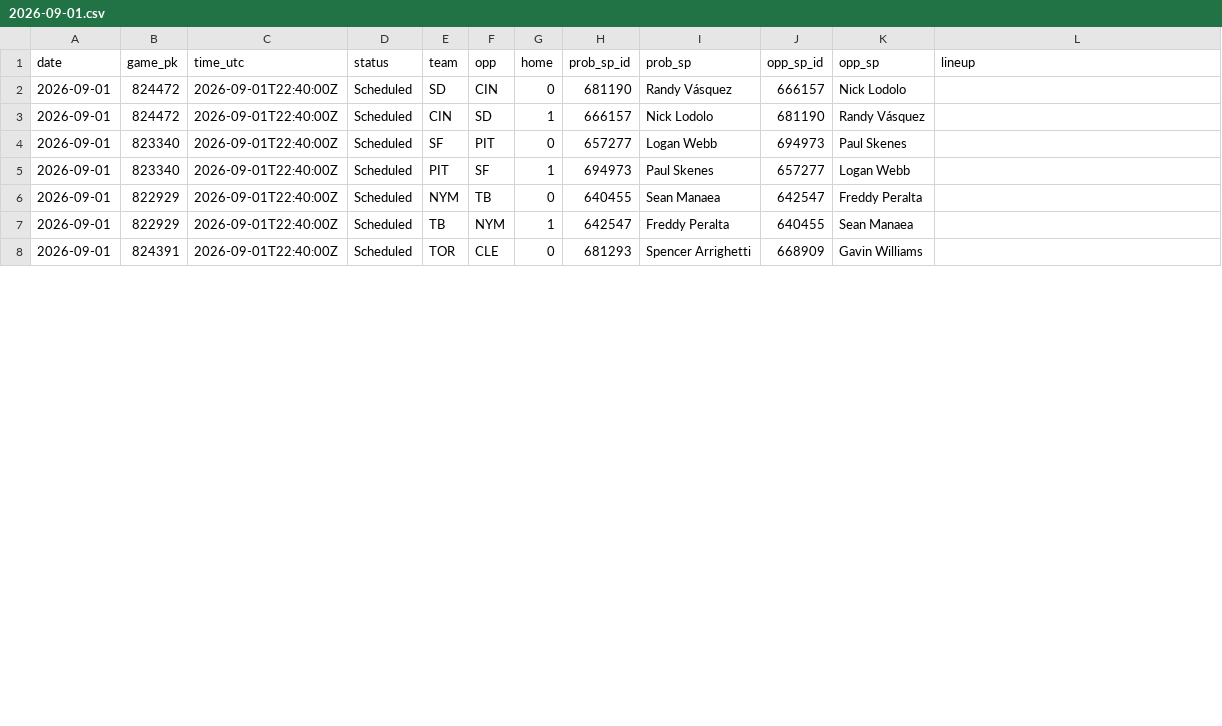
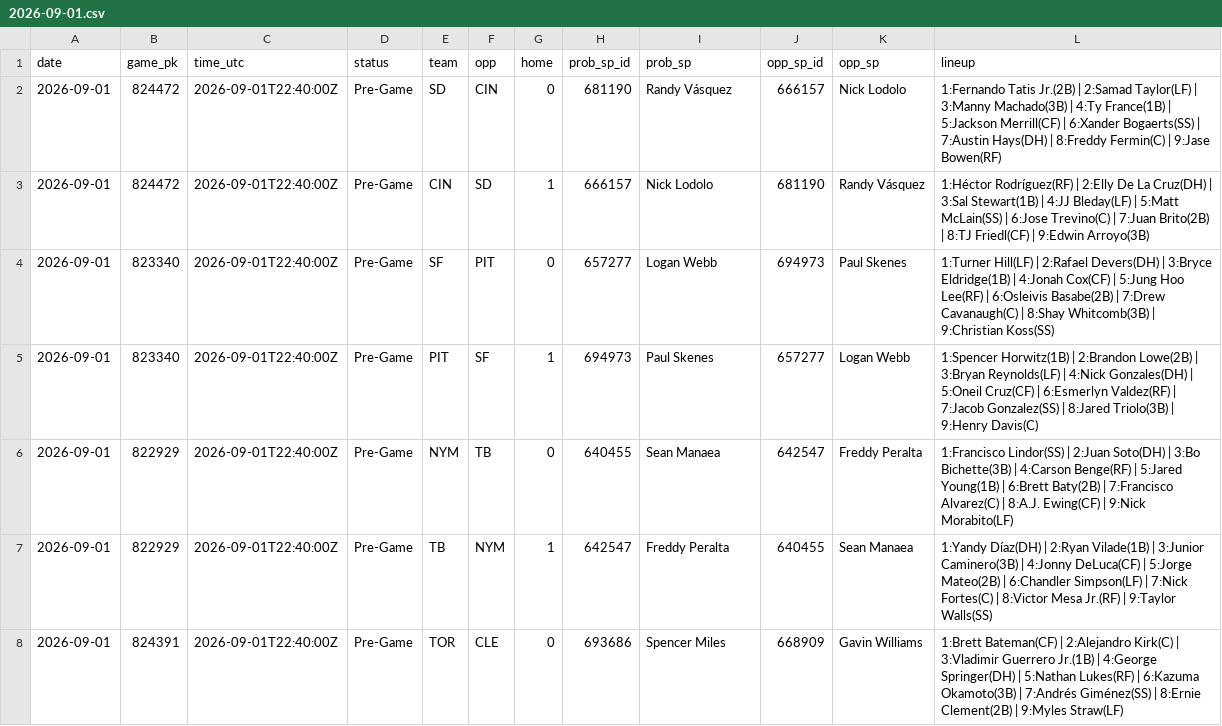
Before and after one commit to coinflipatm/ud-mlb-data, a CSV file: data/schedule/2026-09-01.csv, drawn as a sheet; only a part is shown; the diff covers the shown part only.

Commit message:
data 2026-09-01T22:05Z

```diff
--- a/data/schedule/2026-09-01.csv
+++ b/data/schedule/2026-09-01.csv
@@ -1,8 +1,8 @@
 date,game_pk,time_utc,status,team,opp,home,prob_sp_id,prob_sp,opp_sp_id,opp_sp,lineup
-2026-09-01,824472,2026-09-01T22:40:00Z,Scheduled,SD,CIN,0,681190,Randy Vásquez,666157,Nick Lodolo,
-2026-09-01,824472,2026-09-01T22:40:00Z,Scheduled,CIN,SD,1,666157,Nick Lodolo,681190,Randy Vásquez,
-2026-09-01,823340,2026-09-01T22:40:00Z,Scheduled,SF,PIT,0,657277,Logan Webb,694973,Paul Skenes,
-2026-09-01,823340,2026-09-01T22:40:00Z,Scheduled,PIT,SF,1,694973,Paul Skenes,657277,Logan Webb,
-2026-09-01,822929,2026-09-01T22:40:00Z,Scheduled,NYM,TB,0,640455,Sean Manaea,642547,Freddy Peralta,
-2026-09-01,822929,2026-09-01T22:40:00Z,Scheduled,TB,NYM,1,642547,Freddy Peralta,640455,Sean Manaea,
-2026-09-01,824391,2026-09-01T22:40:00Z,Scheduled,TOR,CLE,0,681293,Spencer Arrighetti,668909,Gavin Williams,
+2026-09-01,824472,2026-09-01T22:40:00Z,Pre-Game,SD,CIN,0,681190,Randy Vásquez,666157,Nick Lodolo,1:Fernando Tatis Jr.(2B) | 2:Samad Taylor(LF) | 3:Manny Machado(3B) | 4:Ty France(1B) | 5:Jackson Merrill(CF) | 6:Xander Bogaerts(SS) | 7:Austin Hays(DH) | 8:Freddy Fermin(C) | 9:Jase Bowen(RF)
+2026-09-01,824472,2026-09-01T22:40:00Z,Pre-Game,CIN,SD,1,666157,Nick Lodolo,681190,Randy Vásquez,1:Héctor Rodríguez(RF) | 2:Elly De La Cruz(DH) | 3:Sal Stewart(1B) | 4:JJ Bleday(LF) | 5:Matt McLain(SS) | 6:Jose Trevino(C) | 7:Juan Brito(2B) | 8:TJ Friedl(CF) | 9:Edwin Arroyo(3B)
+2026-09-01,823340,2026-09-01T22:40:00Z,Pre-Game,SF,PIT,0,657277,Logan Webb,694973,Paul Skenes,1:Turner Hill(LF) | 2:Rafael Devers(DH) | 3:Bryce Eldridge(1B) | 4:Jonah Cox(CF) | 5:Jung Hoo Lee(RF) | 6:Osleivis Basabe(2B) | 7:Drew Cavanaugh(C) | 8:Shay Whitcomb(3B) | 9:Christian Koss(SS)
+2026-09-01,823340,2026-09-01T22:40:00Z,Pre-Game,PIT,SF,1,694973,Paul Skenes,657277,Logan Webb,1:Spencer Horwitz(1B) | 2:Brandon Lowe(2B) | 3:Bryan Reynolds(LF) | 4:Nick Gonzales(DH) | 5:Oneil Cruz(CF) | 6:Esmerlyn Valdez(RF) | 7:Jacob Gonzalez(SS) | 8:Jared Triolo(3B) | 9:Henry Davis(C)
+2026-09-01,822929,2026-09-01T22:40:00Z,Pre-Game,NYM,TB,0,640455,Sean Manaea,642547,Freddy Peralta,1:Francisco Lindor(SS) | 2:Juan Soto(DH) | 3:Bo Bichette(3B) | 4:Carson Benge(RF) | 5:Jared Young(1B) | 6:Brett Baty(2B) | 7:Francisco Alvarez(C) | 8:A.J. Ewing(CF) | 9:Nick Morabito(LF)
+2026-09-01,822929,2026-09-01T22:40:00Z,Pre-Game,TB,NYM,1,642547,Freddy Peralta,640455,Sean Manaea,1:Yandy Díaz(DH) | 2:Ryan Vilade(1B) | 3:Junior Caminero(3B) | 4:Jonny DeLuca(CF) | 5:Jorge Mateo(2B) | 6:Chandler Simpson(LF) | 7:Nick Fortes(C) | 8:Victor Mesa Jr.(RF) | 9:Taylor Walls(SS)
+2026-09-01,824391,2026-09-01T22:40:00Z,Pre-Game,TOR,CLE,0,693686,Spencer Miles,668909,Gavin Williams,1:Brett Bateman(CF) | 2:Alejandro Kirk(C) | 3:Vladimir Guerrero Jr.(1B) | 4:George Springer(DH) | 5:Nathan Lukes(RF) | 6:Kazuma Okamoto(3B) | 7:Andrés Giménez(SS) | 8:Ernie Clement(2B) | 9:Myles Straw(LF)
```
Also changed, not shown: 47 edited cells elsewhere in this file.
